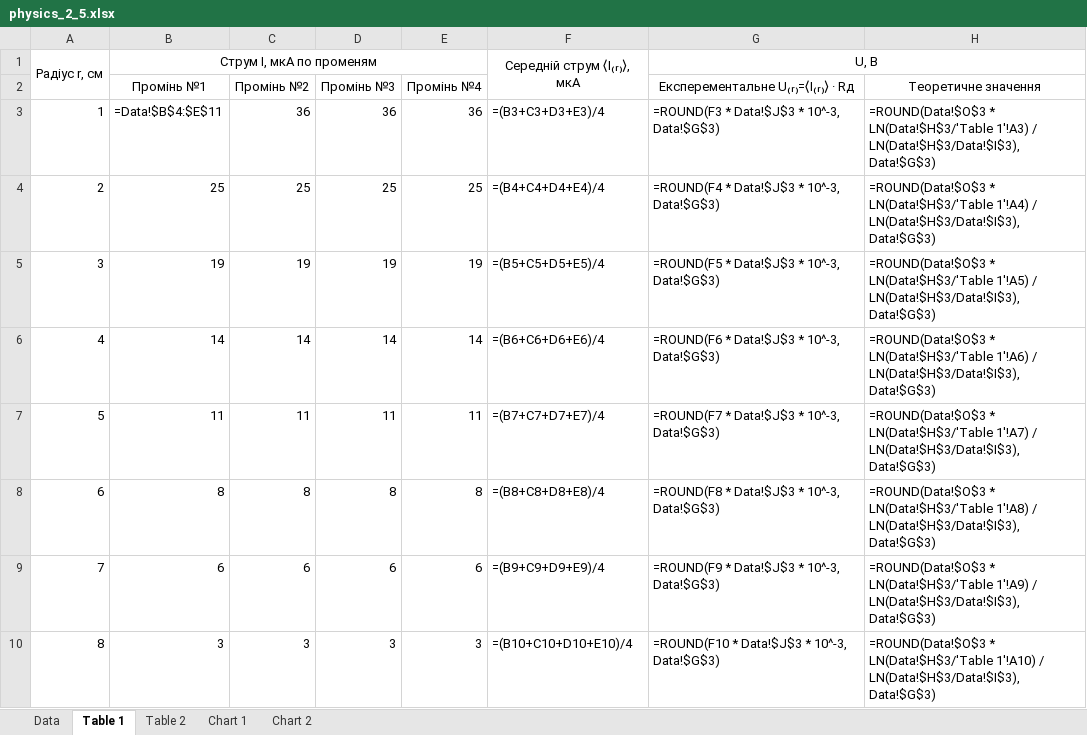
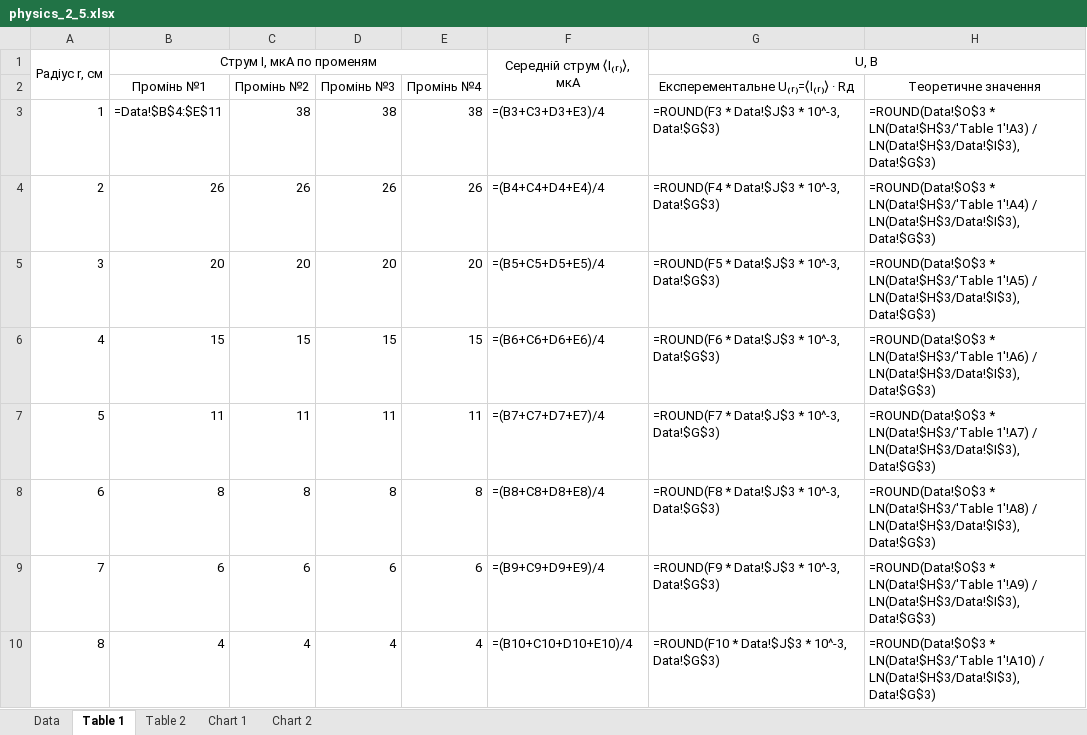
Before and after one commit to anyduck/excel-generator, an Excel workbook: app/templates/physics_2_5.xlsx, sheet Table 1, drawn as a sheet; values as stored, in another font and other column widths than the file's, no borders; formulas without a stored value are shown as written; the diff names each change by its address in the sheet, - before the commit and + after, or states it on an @@ line.

```diff
--- a/app/templates/physics_2_5.xlsx (sheet Table 1)
+++ b/app/templates/physics_2_5.xlsx (sheet Table 1)
-C3 (Промінь №2): 36
+C3 (Промінь №2): 38
-D3 (Промінь №3): 36
+D3 (Промінь №3): 38
-E3 (Промінь №4): 36
+E3 (Промінь №4): 38
-B4 (Промінь №1): 25
+B4 (Промінь №1): 26
-C4 (Промінь №2): 25
+C4 (Промінь №2): 26
-D4 (Промінь №3): 25
+D4 (Промінь №3): 26
-E4 (Промінь №4): 25
+E4 (Промінь №4): 26
-B5 (Промінь №1): 19
+B5 (Промінь №1): 20
-C5 (Промінь №2): 19
+C5 (Промінь №2): 20
-D5 (Промінь №3): 19
+D5 (Промінь №3): 20
-E5 (Промінь №4): 19
+E5 (Промінь №4): 20
-B6 (Промінь №1): 14
+B6 (Промінь №1): 15
-C6 (Промінь №2): 14
+C6 (Промінь №2): 15
-D6 (Промінь №3): 14
+D6 (Промінь №3): 15
-E6 (Промінь №4): 14
+E6 (Промінь №4): 15
-B10 (Промінь №1): 3
+B10 (Промінь №1): 4
-C10 (Промінь №2): 3
+C10 (Промінь №2): 4
-D10 (Промінь №3): 3
+D10 (Промінь №3): 4
-E10 (Промінь №4): 3
+E10 (Промінь №4): 4
```
Also changed, not shown: sheet Data, sheet Table 2, charts or pictures.
